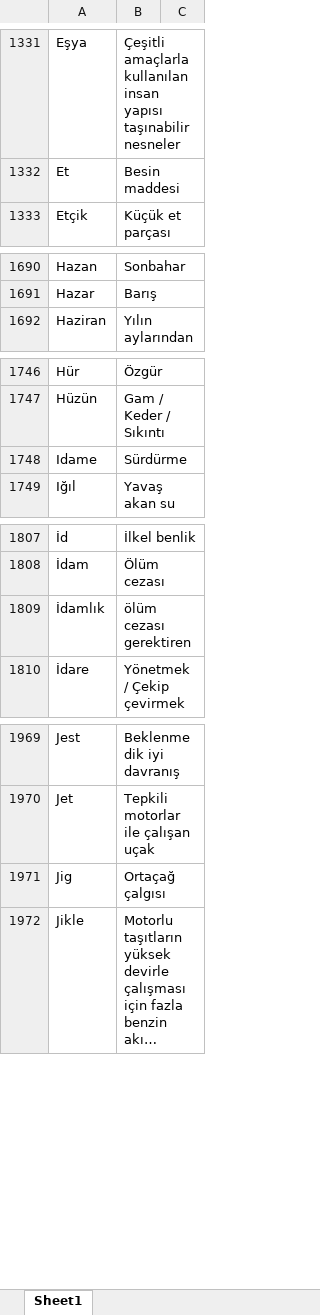
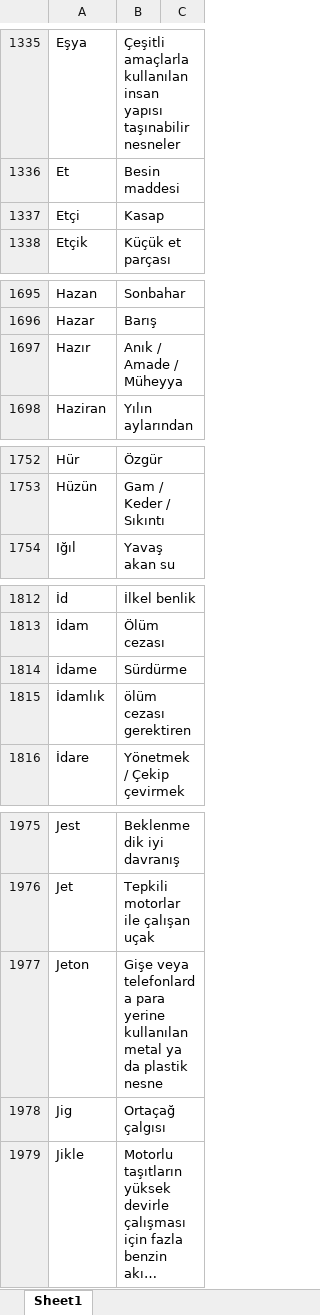
Before and after one commit to VedatBiner/flutter-codes, an Excel workbook: kelimelik_words_app/assets/database/kelimelik_backup.xlsx, sheet Sheet1, drawn as a sheet; only a part is shown, gaps mark what is left out; long unchanged cells end in …; values as stored, in another font and other column widths than the file's, no cell formats; removed rows and columns are numbered as before the commit, all else as after; the diff covers the shown part only; the diff names each change by its address in the sheet, - before the commit and + after, or states it on an @@ line.

```diff
--- a/kelimelik_words_app/assets/database/kelimelik_backup.xlsx (sheet Sheet1)
+++ b/kelimelik_words_app/assets/database/kelimelik_backup.xlsx (sheet Sheet1)
+row 1337: Etçi | Kasap
+row 1697: Hazır | Anık / Amade / Müheyya
-row 1748: Idame | Sürdürme
+row 1814: İdame | Sürdürme
+row 1977: Jeton | Gişe veya telefonlarda para yerine kullanılan metal ya da plastik nesne
```
Also changed, not shown: 8 added rows and 1 removed row elsewhere in this sheet, cell formats, 9 other files.
